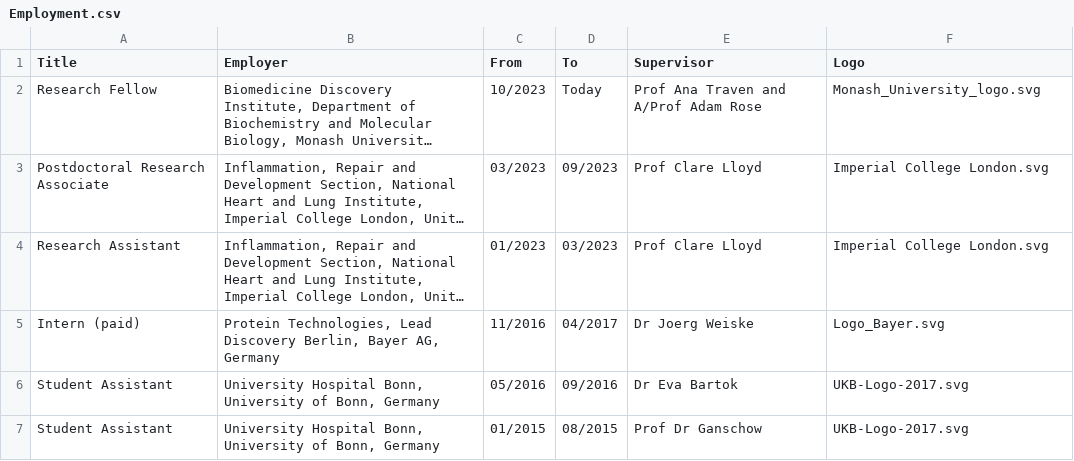
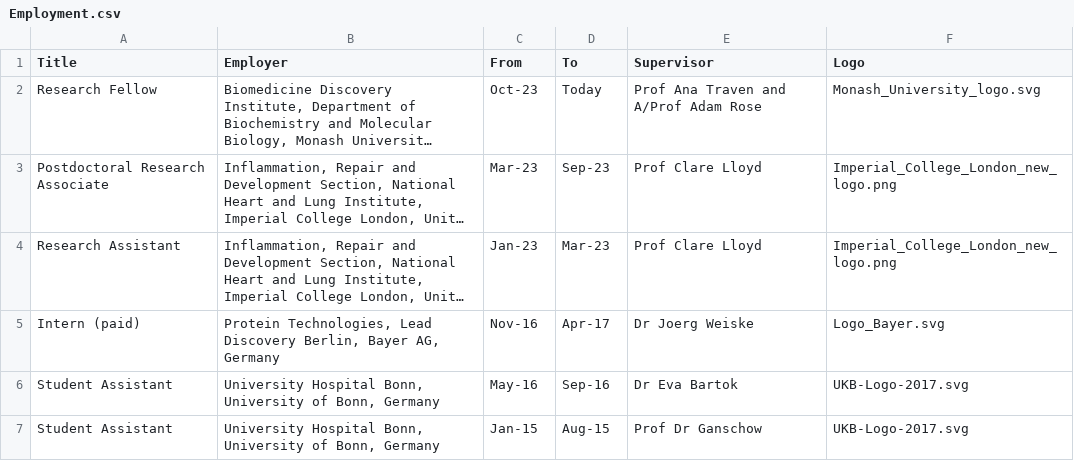
Before and after one commit to hstoelting/CV-Helen_Stoelting, a CSV file: data/Employment.csv, drawn as a sheet; long unchanged cells end in …; the diff names each change by its address in the sheet, - before the commit and + after, or states it on an @@ line.

```diff
--- a/data/Employment.csv
+++ b/data/Employment.csv
-C2 (From): 10/2023
+C2 (From): Oct-23
-C3 (From): 03/2023
+C3 (From): Mar-23
-D3 (To): 09/2023
+D3 (To): Sep-23
-F3:F4 (Logo): Imperial College London.svg
+F3:F4 (Logo): Imperial_College_London_new_logo.png
-C4 (From): 01/2023
+C4 (From): Jan-23
-D4 (To): 03/2023
+D4 (To): Mar-23
-C5 (From): 11/2016
+C5 (From): Nov-16
-D5 (To): 04/2017
+D5 (To): Apr-17
-C6 (From): 05/2016
+C6 (From): May-16
-D6 (To): 09/2016
+D6 (To): Sep-16
-C7 (From): 01/2015
+C7 (From): Jan-15
-D7 (To): 08/2015
+D7 (To): Aug-15
```
Also changed, not shown: data/CV_pubs.csv, data/Commitment.csv, 15 other files.
